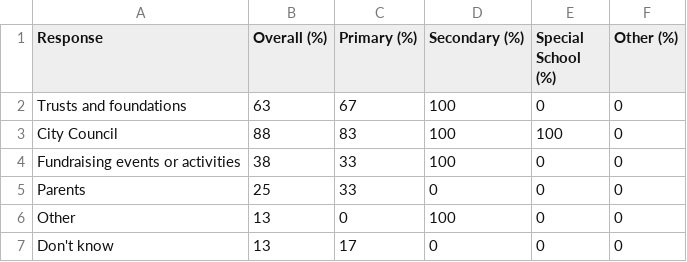
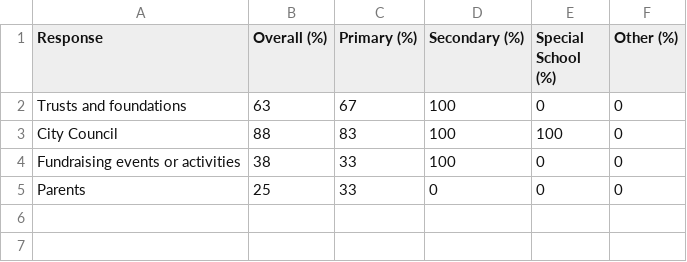
Before and after one commit to open-innovations/leeds-schools-cultural-engagement, a CSV file: src/_data/viz/survey-response-funding-source.csv, drawn as a sheet.

Commit message:
Survey page amends

```diff
--- a/src/_data/viz/survey-response-funding-source.csv
+++ b/src/_data/viz/survey-response-funding-source.csv
@@ -5,3 +5 @@ Fundraising events or activities,38,33,100,0,0
 Parents,25,33,0,0,0
-Other,13,0,100,0,0
-Don't know,13,17,0,0,0
```
Also changed, not shown: 3 other files.
